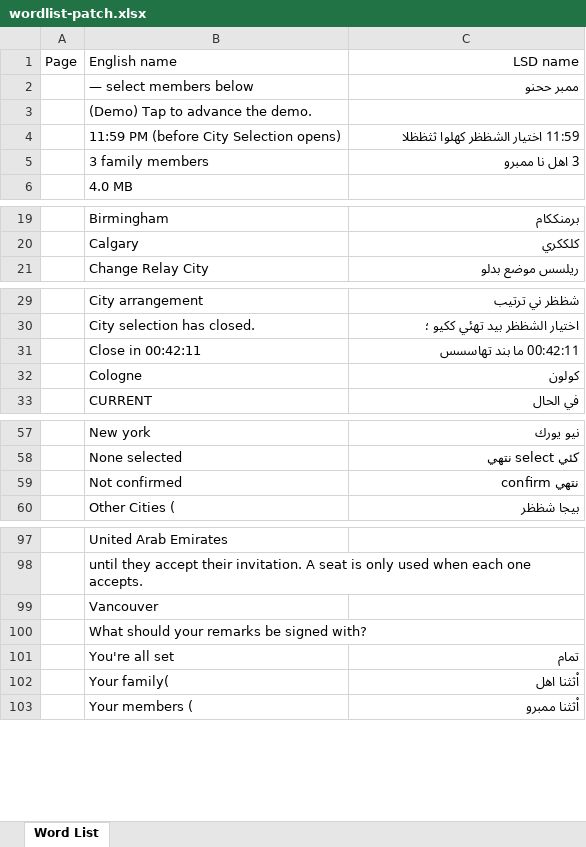
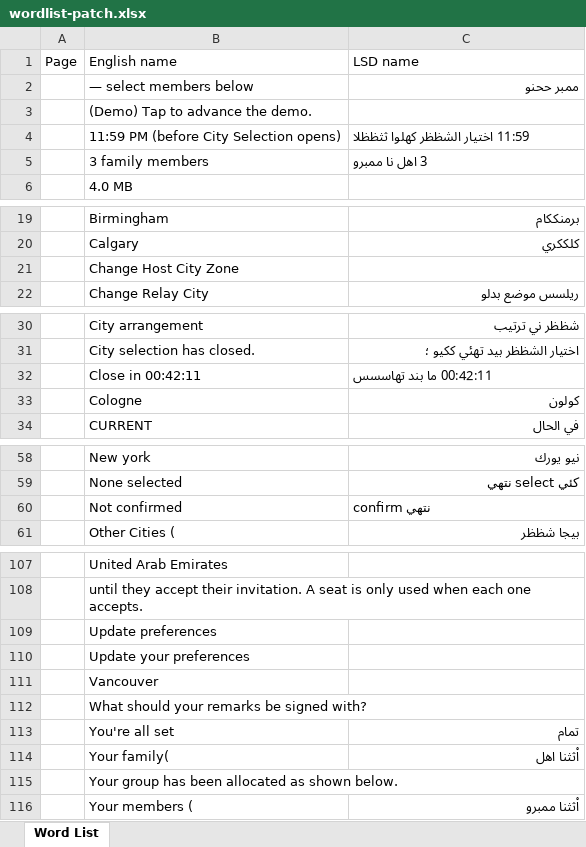
Before and after one commit to shbhussain72-cell/RMS, an Excel workbook: docs/wordlist-patch.xlsx, sheet Word List, drawn as a sheet; only a part is shown, gaps mark what is left out; values as stored, in another font and other column widths than the file's, no borders; addresses are those after the commit; the diff covers the shown part only; the diff names each change by its address in the sheet, - before the commit and + after, or states it on an @@ line.

```diff
--- a/docs/wordlist-patch.xlsx (sheet Word List)
+++ b/docs/wordlist-patch.xlsx (sheet Word List)
-C1 alignment: right
+C1 alignment: left
-C4:C5 alignment: right
+C4:C5 alignment: left
+row 21:  | Change Host City Zone
-C32 alignment: right
+C32 alignment: left
-C60 alignment: right
+C60 alignment: left
+row 109:  | Update preferences
+row 110:  | Update your preferences
+row 115:  | Your group has been allocated as shown below.
```
Also changed, not shown: 9 added rows and cell formats elsewhere in this sheet, 8 other files.
